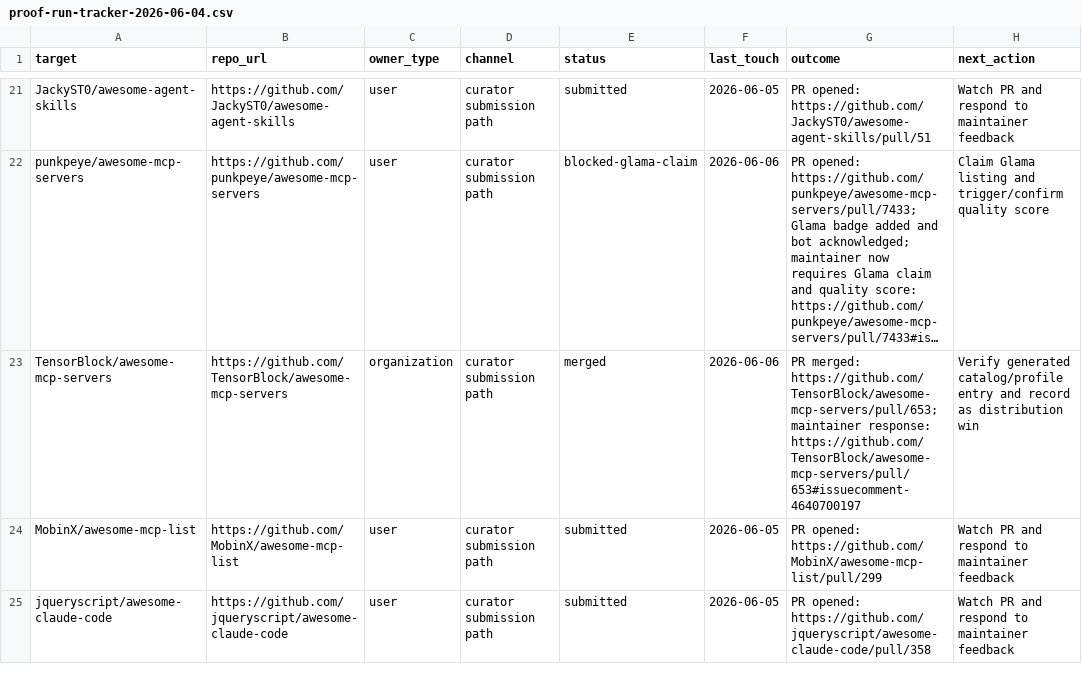
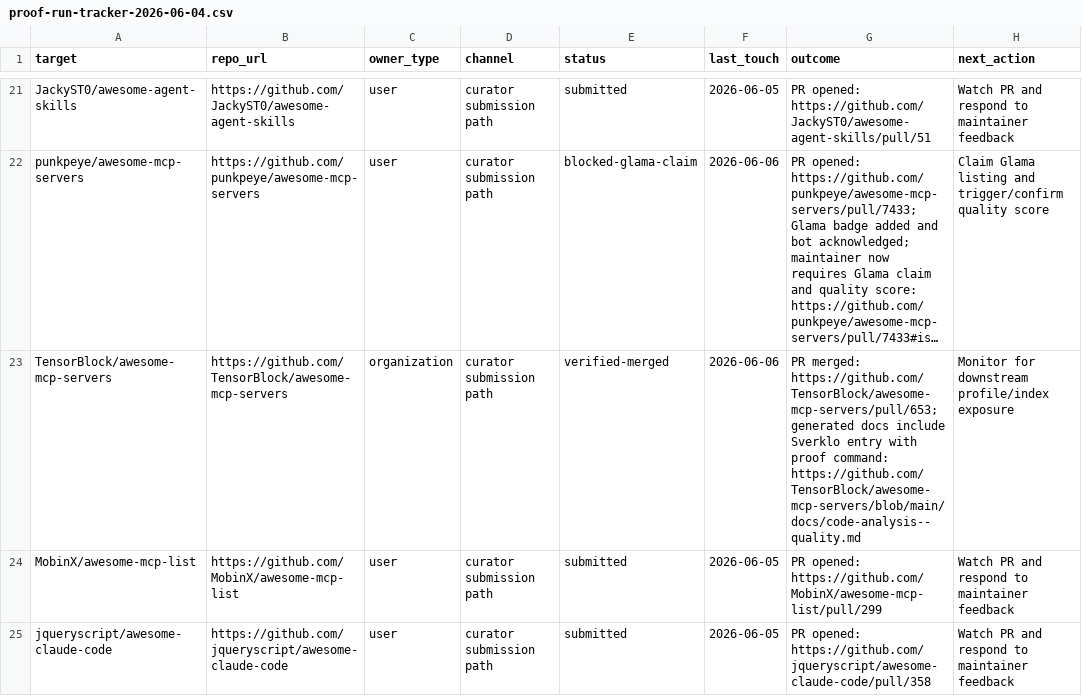
Before and after one commit to sverklo/sverklo-site, a CSV file: launch-kit/proof-run-tracker-2026-06-04.csv, drawn as a sheet; only a part is shown, gaps mark what is left out; long unchanged cells end in …; the diff names each change by its address in the sheet, - before the commit and + after, or states it on an @@ line.

Commit message:
docs: verify TensorBlock listing

```diff
--- a/launch-kit/proof-run-tracker-2026-06-04.csv
+++ b/launch-kit/proof-run-tracker-2026-06-04.csv
-E23 (status): merged
+E23 (status): verified-merged
-G23 (outcome): …merged: https://github.com/TensorBlock/awesome-mcp-servers/pull/653; maintainer response: https://github.com/TensorBlock/awesome-mcp-servers/pull/653#issuecomment-4640700197
+G23 (outcome): …merged: https://github.com/TensorBlock/awesome-mcp-servers/pull/653; generated docs include Sverklo entry with proof command: https://github.com/TensorBlock/awesome-mcp-servers/blob/main/docs/code-analysis--quality.md
-H23 (next_action): Verify generated catalog/profile entry and record as distribution win
+H23 (next_action): Monitor for downstream profile/index exposure
```
